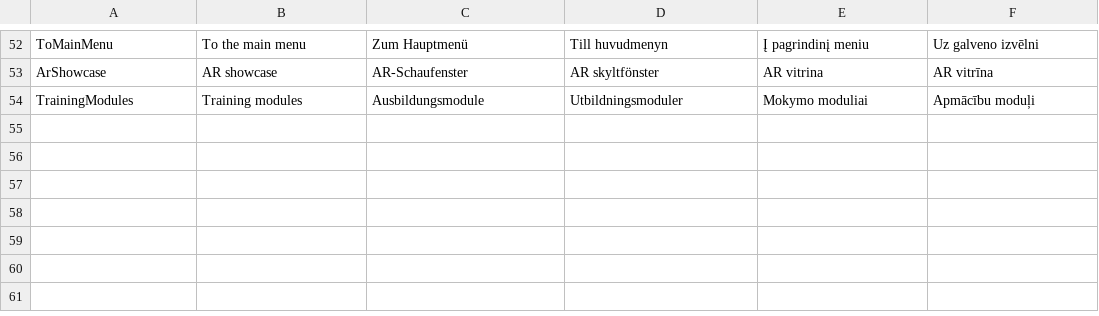
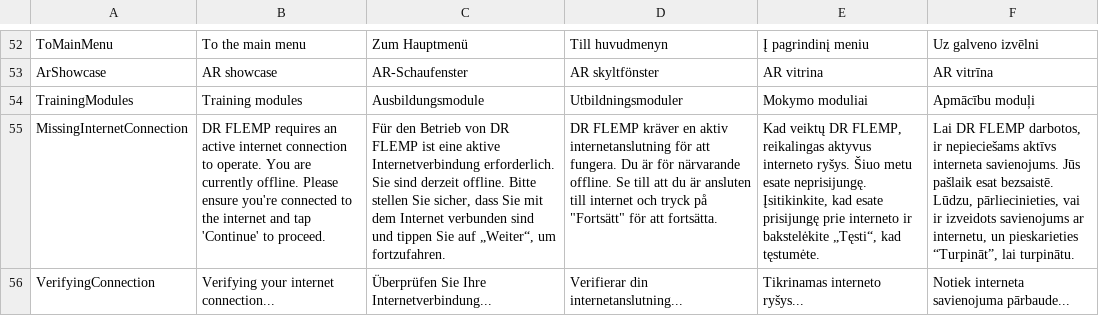
Before and after one commit to XRINTAMT/DR_FLEMP, a CSV file: Assets/Resources/Localization/Menu.csv, drawn as a sheet; only a part is shown, gaps mark what is left out; the diff names each change by its address in the sheet, - before the commit and + after, or states it on an @@ line.

```diff
--- a/Assets/Resources/Localization/Menu.csv
+++ b/Assets/Resources/Localization/Menu.csv
+row 55: MissingInternetConnection | DR FLEMP requires an active internet connection to operate. You are currently offline. Please ensure you're connected to the internet and tap 'Continue' to proceed. | Für den Betrieb von DR FLEMP ist eine aktive Internetverbindung erforderlich. Sie sind derzeit offline. Bitte stellen Sie sicher, dass Sie mit dem Internet verbunden sind und tippen Sie auf „Weiter“, um fortzufahren. | DR FLEMP kräver en aktiv internetanslutning för att fungera. Du är för närvarande offline. Se till att du är ansluten till internet och tryck på "Fortsätt" för att fortsätta. | Kad veiktų DR FLEMP, reikalingas aktyvus interneto ryšys. Šiuo metu esate neprisijungę. Įsitikinkite, kad esate prisijungę prie interneto ir bakstelėkite „Tęsti“, kad tęstumėte. | Lai DR FLEMP darbotos, ir nepieciešams aktīvs interneta savienojums. Jūs pašlaik esat bezsaistē. Lūdzu, pārliecinieties, vai ir izveidots savienojums ar internetu, un pieskarieties “Turpināt”, lai turpinātu.
+row 56: VerifyingConnection | Verifying your internet connection... | Überprüfen Sie Ihre Internetverbindung... | Verifierar din internetanslutning... | Tikrinamas interneto ryšys... | Notiek interneta savienojuma pārbaude...
```
Also changed, not shown: Assets/Resources/Localization/Doors.csv, 5 other files.
